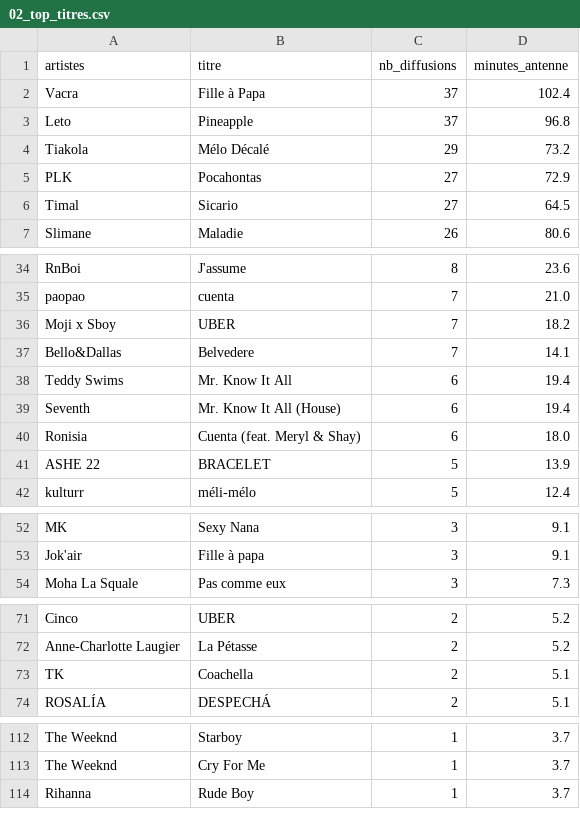
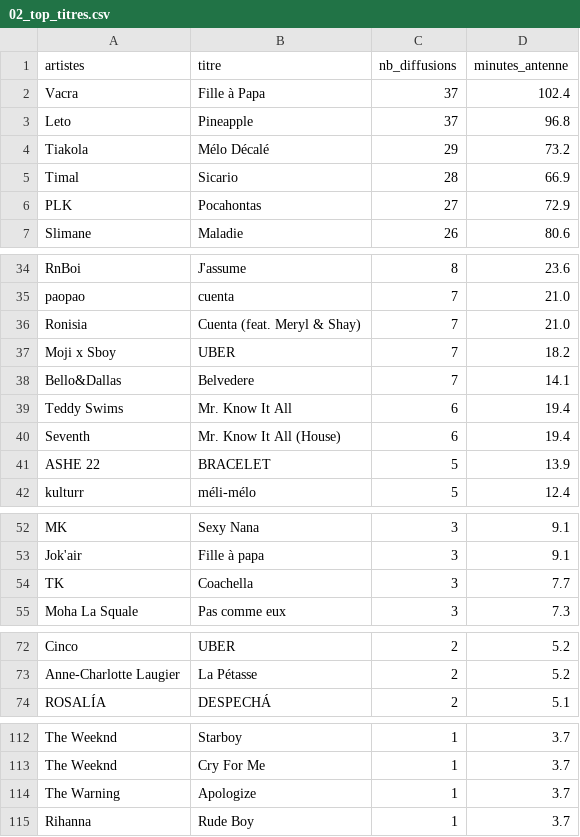
Before and after one commit to gunout/skyrock-monitor, a CSV file: resultats/02_top_titres.csv, drawn as a sheet; only a part is shown, gaps mark what is left out; the diff covers the shown part only.

```diff
--- a/resultats/02_top_titres.csv
+++ b/resultats/02_top_titres.csv
@@ -4,4 +4,4 @@ Leto,Pineapple,37,96.8
 Tiakola,Mélo Décalé,29,73.2
+Timal,Sicario,28,66.9
 PLK,Pocahontas,27,72.9
-Timal,Sicario,27,64.5
 Slimane,Maladie,26,80.6
@@ -35,2 +35,3 @@ RnBoi,J'assume,8,23.6
 paopao,cuenta,7,21.0
+Ronisia,Cuenta (feat. Meryl & Shay),7,21.0
 Moji x Sboy,UBER,7,18.2
@@ -39,3 +40,2 @@ Teddy Swims,Mr. Know It All,6,19.4
 Seventh,Mr. Know It All (House),6,19.4
-Ronisia,Cuenta (feat. Meryl & Shay),6,18.0
 ASHE 22,BRACELET,5,13.9
@@ -53,2 +53,3 @@ MK,Sexy Nana,3,9.1
 Jok'air,Fille à papa,3,9.1
+TK,Coachella,3,7.7
 Moha La Squale,Pas comme eux,3,7.3
@@ -72,3 +73,2 @@ Cinco,UBER,2,5.2
 Anne-Charlotte Laugier,La Pétasse,2,5.2
-TK,Coachella,2,5.1
 ROSALÍA,DESPECHÁ,2,5.1
@@ -113,2 +113,3 @@ The Weeknd,Starboy,1,3.7
 The Weeknd,Cry For Me,1,3.7
+The Warning,Apologize,1,3.7
 Rihanna,Rude Boy,1,3.7
```
Also changed, not shown: 1 added row elsewhere in this file, resultats/01_top_artistes.csv, resultats/03_repartition_horaire.csv, 16 other files.
